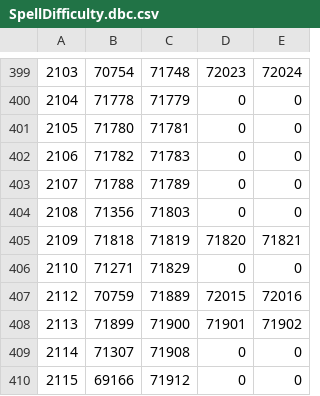
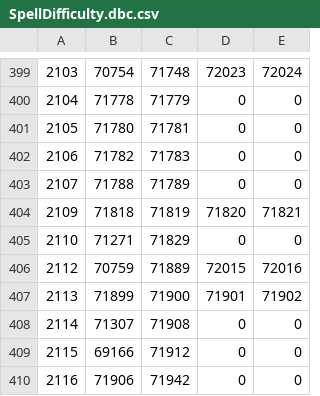
Before and after one commit to pangolp/DBCeditados, a CSV file: SpellDifficulty.dbc.csv, drawn as a sheet; only a part is shown, gaps mark what is left out; the shorter side is filled out with more unchanged rows; the diff names each change by its address in the sheet, - before the commit and + after, or states it on an @@ line.

Commit message:
Eliminado field: 2108 de SpellDifficulty.dbc
Spell 71356 at field id:2108 at spellid0 does not exist
Spell 71803 at field id:2108 at spellid1 does not exist

```diff
--- a/SpellDifficulty.dbc.csv
+++ b/SpellDifficulty.dbc.csv
-row 404: 2108 | 71356 | 71803 | 0 | 0
```
